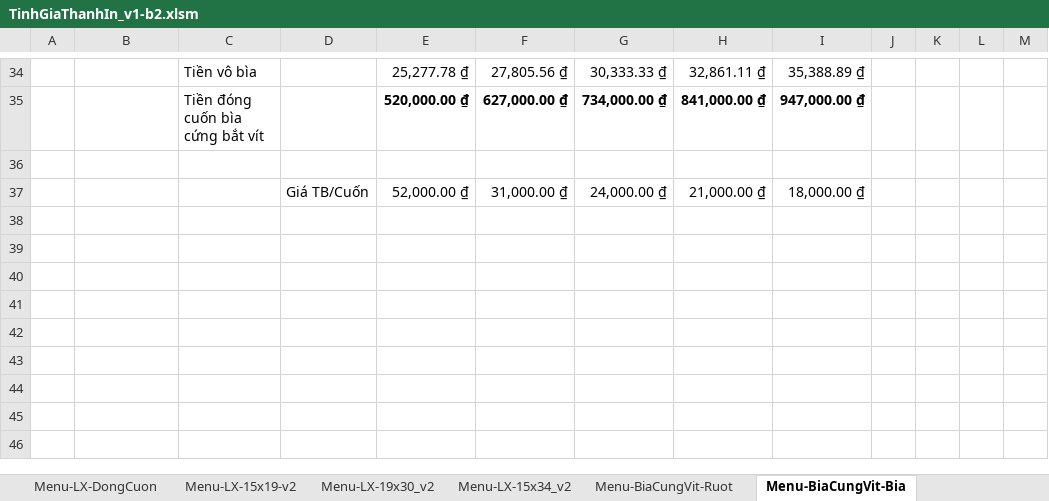
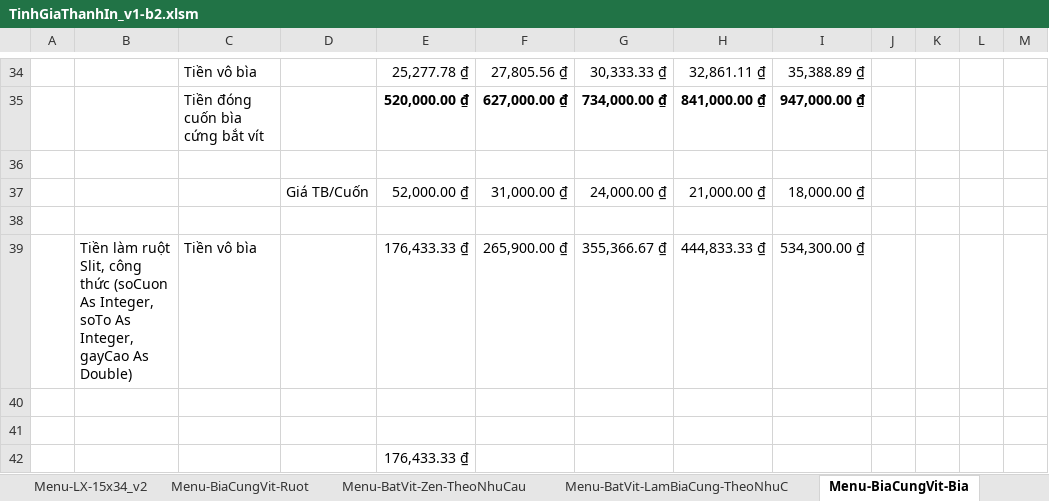
Before and after one commit to DzungHg/Excels-Projects, an Excel workbook: TinhChiPhiIn/TinhGiaThanhIn_v1-b2.xlsm, sheet Menu-BiaCungVit-Bia, drawn as a sheet; only a part is shown, gaps mark what is left out; values as stored, in another font and other column widths than the file's, no borders; the diff names each change by its address in the sheet, - before the commit and + after, or states it on an @@ line.

```diff
--- a/TinhChiPhiIn/TinhGiaThanhIn_v1-b2.xlsm (sheet Menu-BiaCungVit-Bia)
+++ b/TinhChiPhiIn/TinhGiaThanhIn_v1-b2.xlsm (sheet Menu-BiaCungVit-Bia)
+sheet tab: Menu-BatVit-Zen-TheoNhuCau
+sheet tab: Menu-BatVit-LamBiaCung-TheoNhuC
+row 38: (empty)
+row 39:  | Tiền làm ruột Slit, công thức (soCuon As Integer, soTo As Integer, gayCao As Double) | Tiền vô bìa |  | 176,433.33 ₫ | 265,900.00 ₫ | 355,366.67 ₫ | 444,833.33 ₫ | 534,300.00 ₫
+row 40: (empty)
+row 41: (empty)
+row 42:  |  |  |  | 176,433.33 ₫
```
Also changed, not shown: charts or pictures, TinhGia_Anh/TinhGia_Anh.xlsm.
